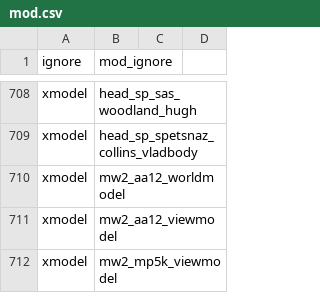
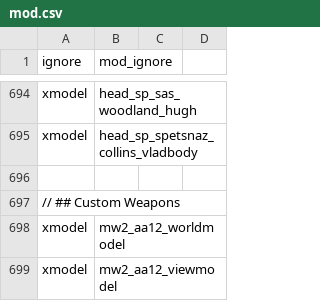
Before and after one commit to doctorluk/rotu-revolution, a CSV file: mod.csv, drawn as a sheet; only a part is shown, gaps mark what is left out; the shorter side is filled out with more unchanged rows; the diff covers the shown part only; the diff names each change by its address in the sheet, - before the commit and + after, or states it on an @@ line.

```diff
--- a/mod.csv
+++ b/mod.csv
+row 696: (empty)
+row 697: // ## Custom Weapons
```
Also changed, not shown: 4 added rows, 24 removed rows, 2 moved rows and 1 edited cell elsewhere in this file, soundaliases/cust_weaps.csv, 39 other files.
